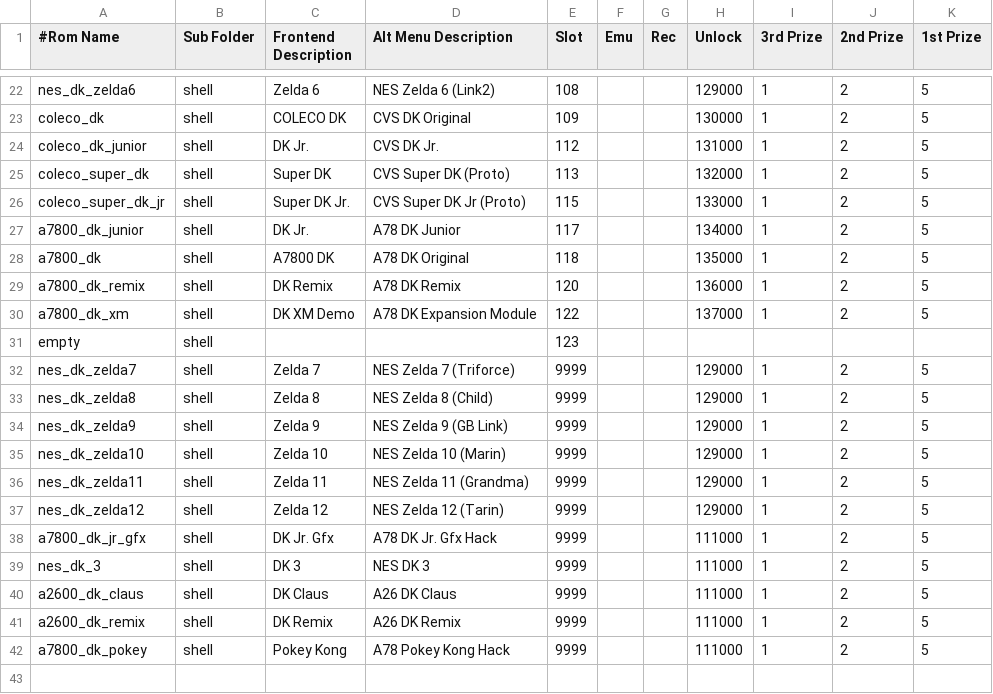
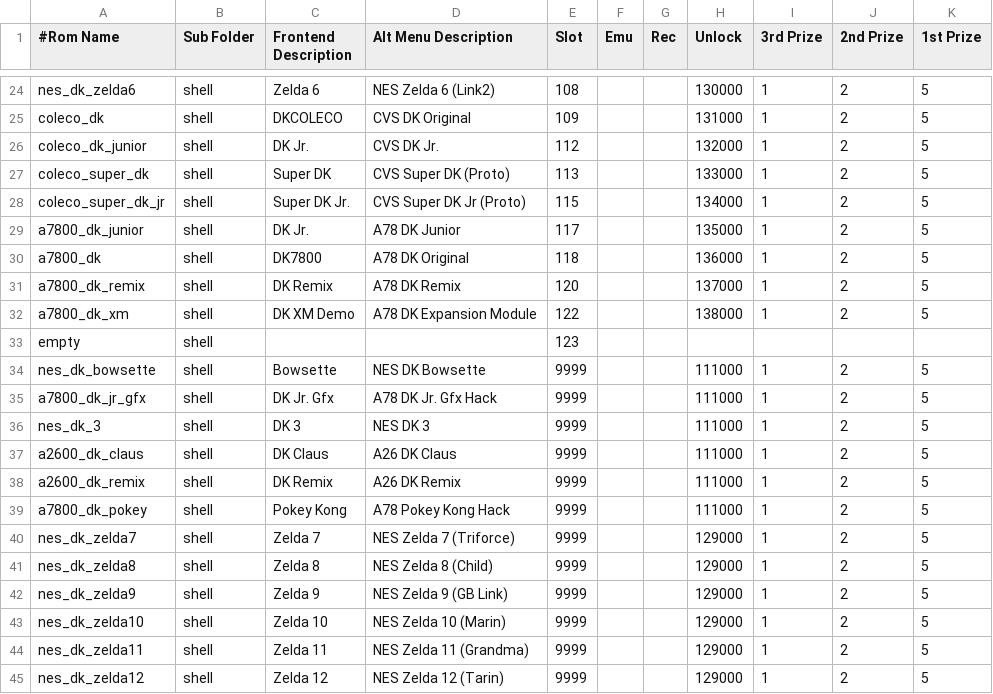
Before and after one commit to 10yard/dkafe, a CSV file: romlist_addon.csv, drawn as a sheet; only a part is shown, gaps mark what is left out; addresses are those after the commit; the diff covers the shown part only; the diff names each change by its address in the sheet, - before the commit and + after, or states it on an @@ line.

Commit message:
Add NES DK Redux and Bowsette Jr. Hacks

```diff
--- a/romlist_addon.csv
+++ b/romlist_addon.csv
-H24 (Unlock): 129000
+H24 (Unlock): 130000
-C25 (Frontend Description): COLECO DK
+C25 (Frontend Description): DKCOLECO
-H25 (Unlock): 130000
+H25 (Unlock): 131000
-H26 (Unlock): 131000
+H26 (Unlock): 132000
-H27 (Unlock): 132000
+H27 (Unlock): 133000
-H28 (Unlock): 133000
+H28 (Unlock): 134000
-H29 (Unlock): 134000
+H29 (Unlock): 135000
-C30 (Frontend Description): A7800 DK
+C30 (Frontend Description): DK7800
-H30 (Unlock): 135000
+H30 (Unlock): 136000
-H31 (Unlock): 136000
+H31 (Unlock): 137000
-H32 (Unlock): 137000
+H32 (Unlock): 138000
+row 34: nes_dk_bowsette | shell | Bowsette | NES DK Bowsette | 9999 |  |  | 111000 | 1 | 2 | 5
@@ row 38 moved to row 35: a7800_dk_jr_gfx @@
@@ row 39 moved to row 36: nes_dk_3 @@
@@ row 40 moved to row 37: a2600_dk_claus @@
@@ row 41 moved to row 38: a2600_dk_remix @@
@@ row 42 moved to row 39: a7800_dk_pokey @@
```
Also changed, not shown: 2 added rows and 30 edited cells elsewhere in this file, 7 other files.
